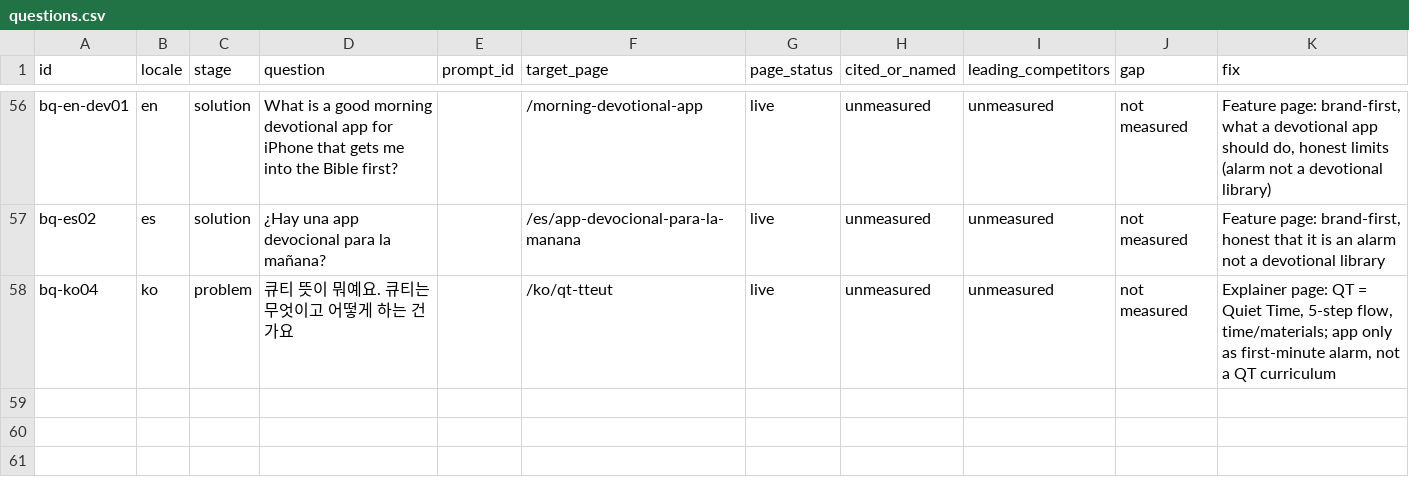
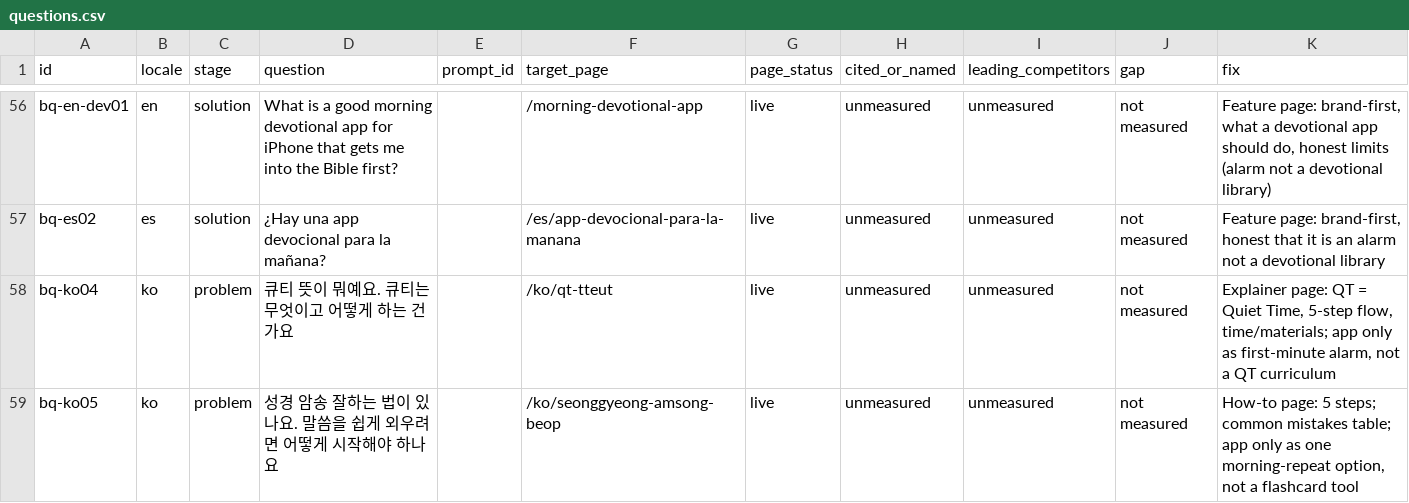
Before and after one commit to whoiskenneth-beep/bibleversealarm-site, a CSV file: geo/questions.csv, drawn as a sheet; only a part is shown, gaps mark what is left out; the diff names each change by its address in the sheet, - before the commit and + after, or states it on an @@ line.

```diff
--- a/geo/questions.csv
+++ b/geo/questions.csv
+row 59: bq-ko05 | ko | problem | 성경 암송 잘하는 법이 있나요. 말씀을 쉽게 외우려면 어떻게 시작해야 하나요 |  | /ko/seonggyeong-amsong-beop | live | unmeasured | unmeasured | not measured | How-to page: 5 steps; common mistakes table; app only as one morning-repeat option, not a flashcard tool
```
Also changed, not shown: seo/keywords/ko.csv, seo/keywords/zh.csv, 6 other files.
